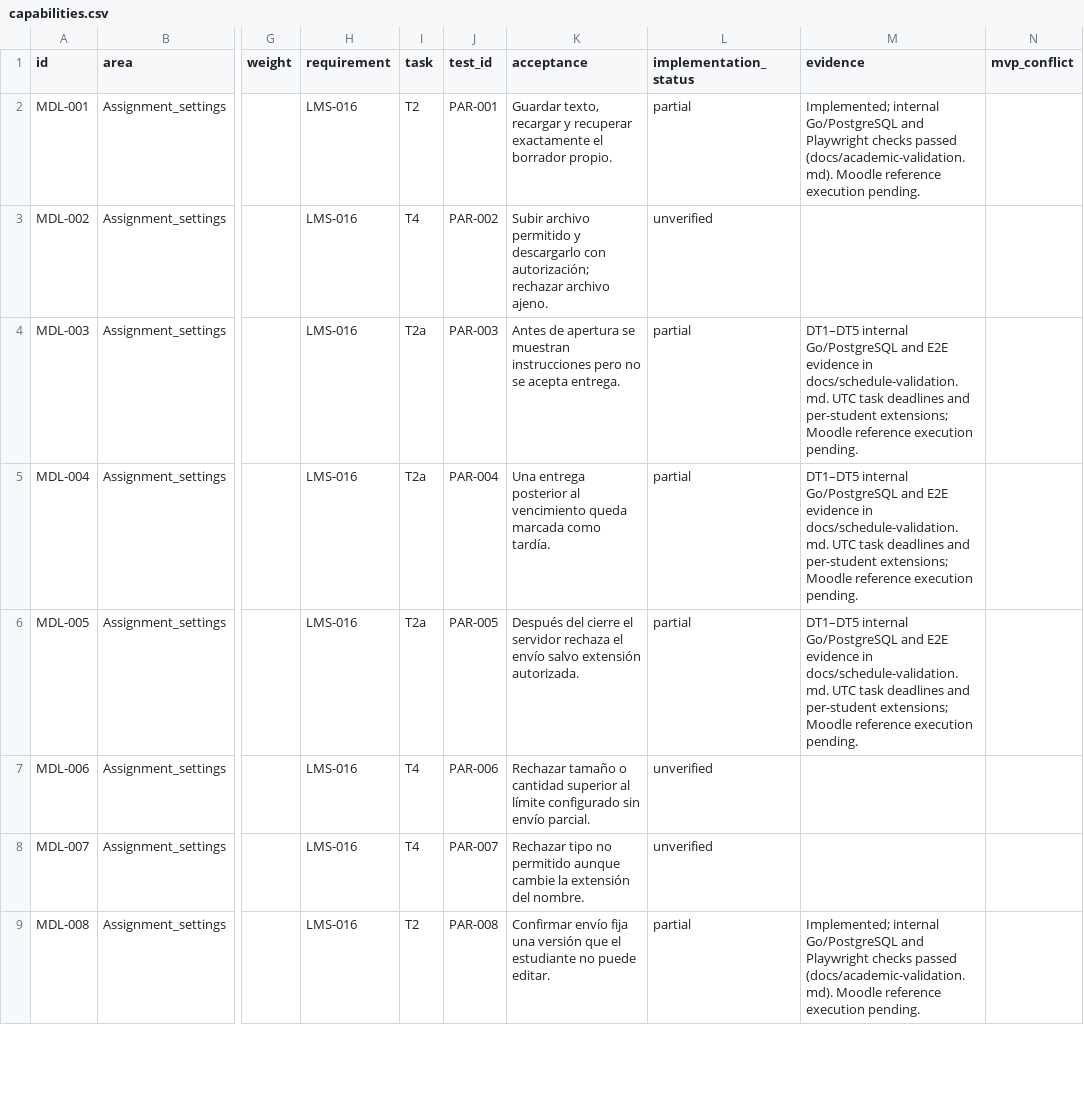
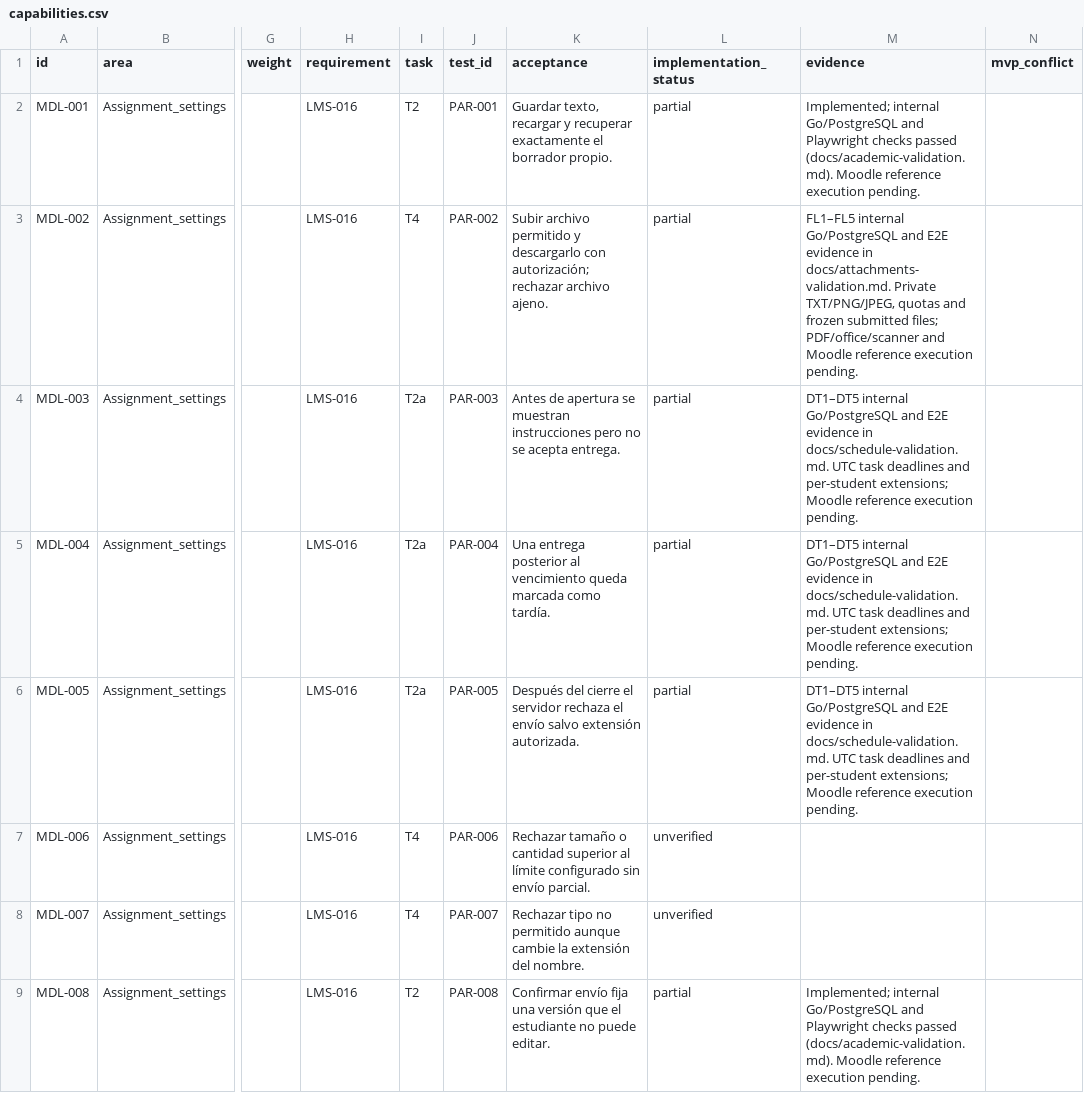
Before and after one commit to xavierror656/LMS_IINIA, a CSV file: openspec/changes/academic-administration/capabilities.csv, drawn as a sheet; only a part is shown, gaps mark what is left out; the diff names each change by its address in the sheet, - before the commit and + after, or states it on an @@ line.

Commit message:
feat: implement private attachments for submissions
- Added AttachmentList component to display attached files with download links and sizes.
- Created AttachmentManager component to manage file uploads, deletions, and display submission status.
- Developed files page for lessons to handle attachment management, including error handling and submission retrieval.
- Implemented end-to-end tests for attachment functionality, including upload, download, and deletion processes.
- Documented specifications for private attachments, including file type restrictions, size limits, and user permissions.

```diff
--- a/openspec/changes/academic-administration/capabilities.csv
+++ b/openspec/changes/academic-administration/capabilities.csv
-L3 (implementation_status): unverified
+L3 (implementation_status): partial
-M3 (evidence): (empty)
+M3 (evidence): FL1–FL5 internal Go/PostgreSQL and E2E evidence in docs/attachments-validation.md. Private TXT/PNG/JPEG, quotas and frozen submitted files; PDF/office/scanner and Moodle reference execution pending.
```
Also changed, not shown: 31 other files.
